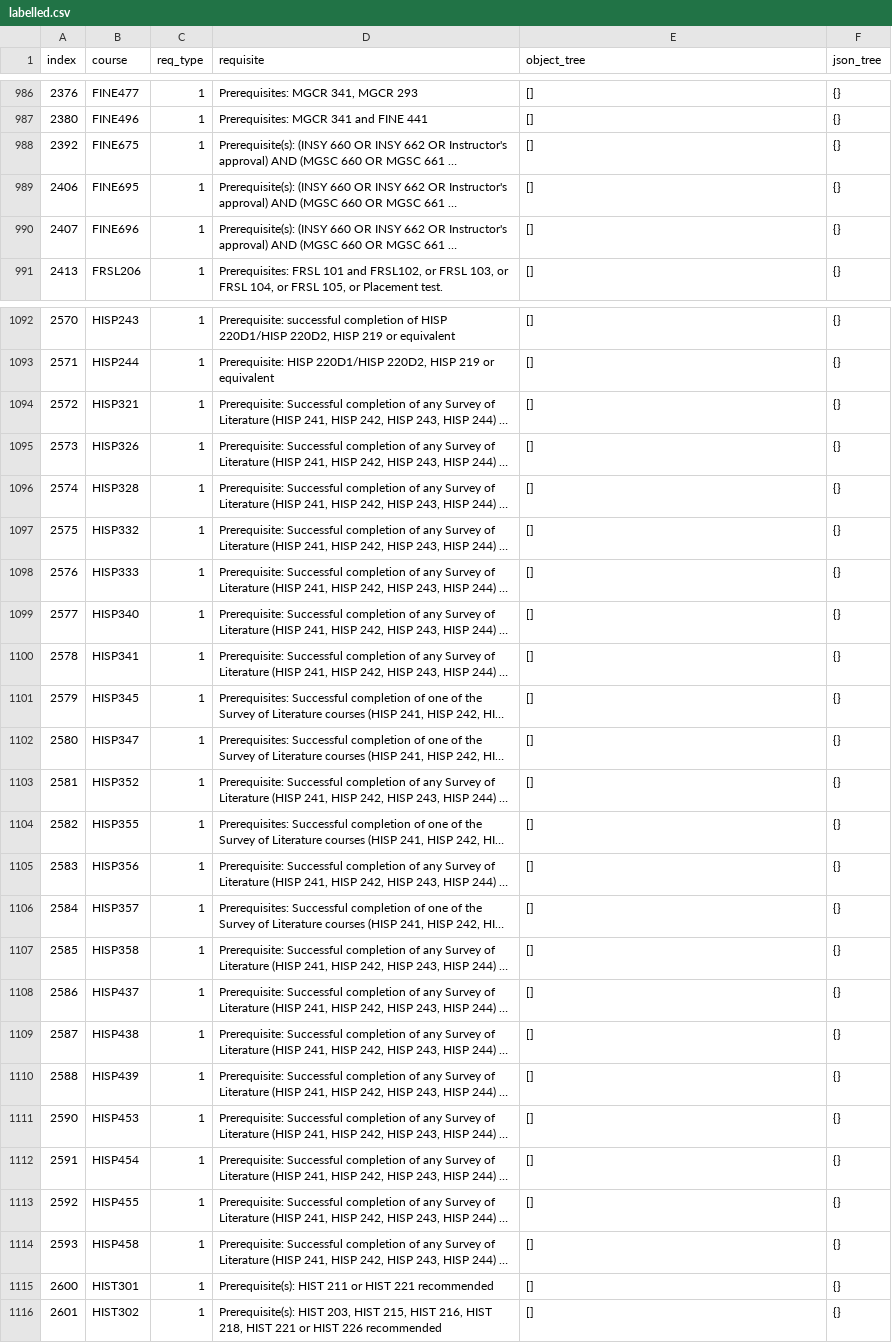
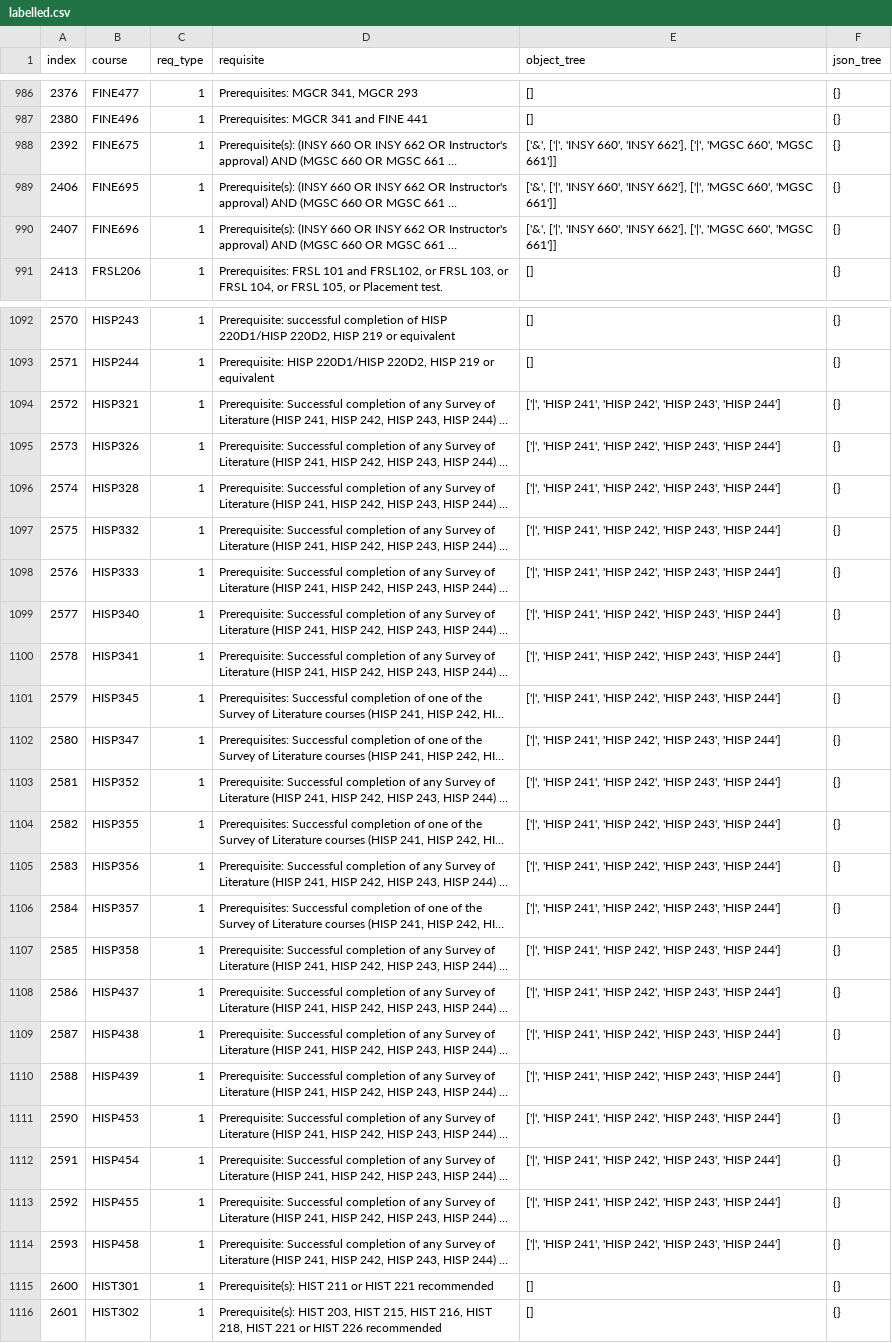
Before and after one commit to SamZhang02/llmbda, a CSV file: dataset/labelled.csv, drawn as a sheet; only a part is shown, gaps mark what is left out; long unchanged cells end in …; the diff covers the shown part only; the diff names each change by its address in the sheet, - before the commit and + after, or states it on an @@ line.

Commit message:
label

```diff
--- a/dataset/labelled.csv
+++ b/dataset/labelled.csv
-E988:E990 (object_tree): []
+E988:E990 (object_tree): ['&', ['|', 'INSY 660', 'INSY 662'], ['|', 'MGSC 660', 'MGSC 661']]
-E1094:E1114 (object_tree): []
+E1094:E1114 (object_tree): ['|', 'HISP 241', 'HISP 242', 'HISP 243', 'HISP 244']
```
Also changed, not shown: 18 edited cells elsewhere in this file.
